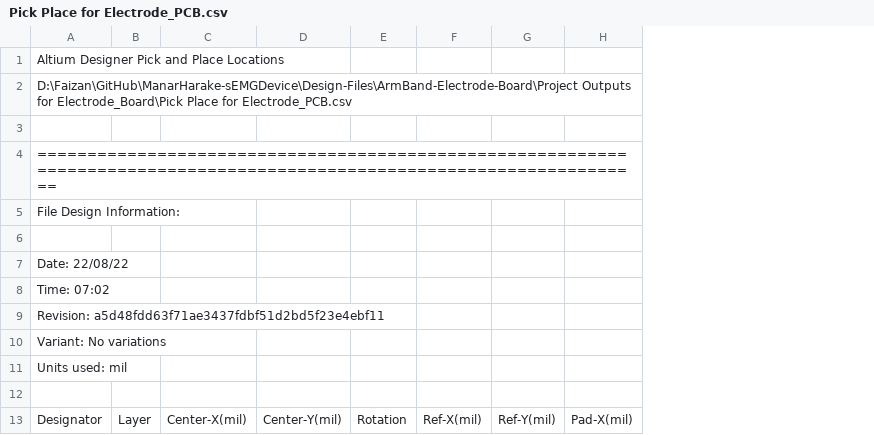
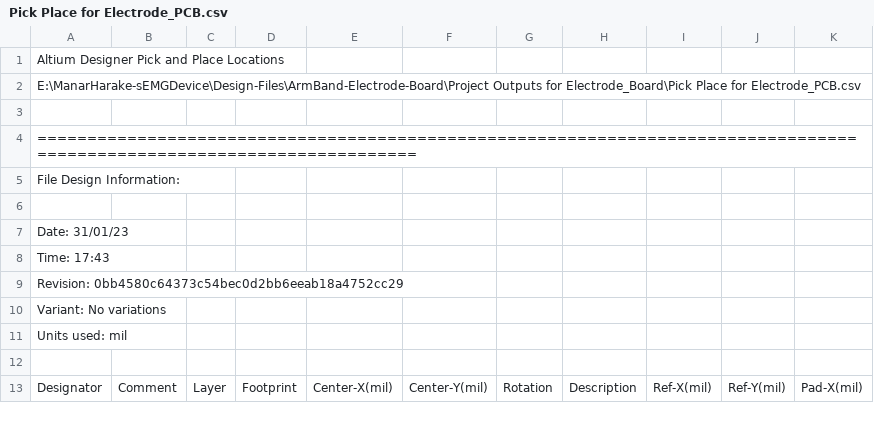
Before and after one commit to eSpark-Backup/manar-harake-s-e-m-g-device, a CSV file: Deliverables/ArmBand-Electrode-Board/_Pick n Place/Pick Place for Electrode_PCB.csv, drawn as a sheet; only a part is shown; removed rows and columns are numbered as before the commit, all else as after; the diff covers the shown part only; the diff names each change by its address in the sheet, - before the commit and + after, or states it on an @@ line.

Commit message:
#109 Changes updated In PCB and fresh Deliverables and Centroid file Generated for Electrode board

```diff
--- a/Deliverables/ArmBand-Electrode-Board/_Pick n Place/Pick Place for Electrode_PCB.csv
+++ b/Deliverables/ArmBand-Electrode-Board/_Pick n Place/Pick Place for Electrode_PCB.csv
+column B, row 13: Comment
-column C, row 13: Center-X(mil)
+column D, row 13: Footprint
+column E, row 13: Center-X(mil)
-column F, row 13: Ref-X(mil)
+column H, row 13: Description
+column I, row 13: Ref-X(mil)
-column H, row 13: Pad-X(mil)
+column K, row 13: Pad-X(mil)
-A2: D:\Faizan\GitHub\ManarHarake-sEMGDevice\Design-Files\ArmBand-Electrode-Board\Project Outputs for…
+A2: E:\ManarHarake-sEMGDevice\Design-Files\ArmBand-Electrode-Board\Project Outputs for…
-A7: Date: 22/08/22
+A7: Date: 31/01/23
-A8: Time: 07:02
+A8: Time: 17:43
-A9: Revision: a5d48fdd63f71ae3437fdbf51d2bd5f23e4ebf11
+A9: Revision: 0bb4580c64373c54bec0d2bb6eeab18a4752cc29
```
Also changed, not shown: 8 added rows and 12 edited cells elsewhere in this file, 41 other files.
